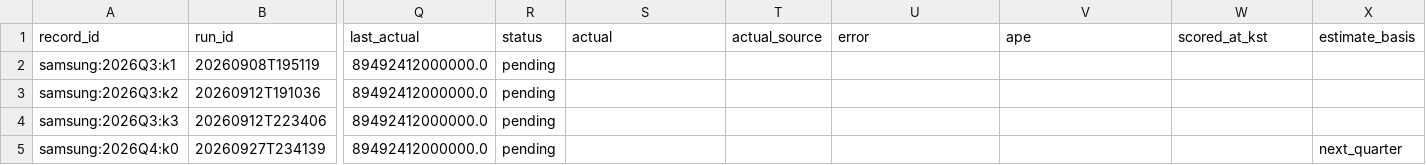
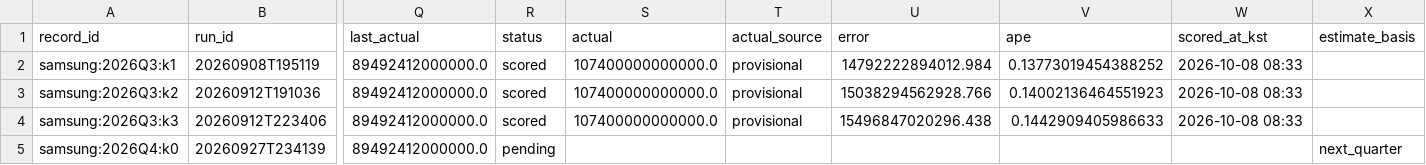
Before and after one commit to namyikim/predict_stock, a CSV file: forecast_history/samsung/earnings_log.csv, drawn as a sheet; only a part is shown, gaps mark what is left out; the diff names each change by its address in the sheet, - before the commit and + after, or states it on an @@ line.

Commit message:
score: 삼성전자 3분기 잠정 영업이익 채점 및 누적 성적 기록
107.4조원 잠정실적으로 사전 예측을 채점하고 출처와 누적 성적을 남깁니다.
예측값과 4분기 미채점 기록을 보존하고, 같은 분기 3건을 독립 분기로 세지 않습니다.
기존 채점·부문 추정 검사 9개 및 원장 필드 보존·독립 오차 검산을 통과했습니다.

```diff
--- a/forecast_history/samsung/earnings_log.csv
+++ b/forecast_history/samsung/earnings_log.csv
-R2:R4 (status): pending
+R2:R4 (status): scored
-S2:S4 (actual): (empty)
+S2:S4 (actual): 107400000000000.0
-T2:T4 (actual_source): (empty)
+T2:T4 (actual_source): provisional
-U2 (error): (empty)
+U2 (error): 14792222894012.984
-V2 (ape): (empty)
+V2 (ape): 0.13773019454388252
-W2:W4 (scored_at_kst): (empty)
+W2:W4 (scored_at_kst): 2026-10-08 08:33
-U3 (error): (empty)
+U3 (error): 15038294562928.766
-V3 (ape): (empty)
+V3 (ape): 0.14002136464551923
-U4 (error): (empty)
+U4 (error): 15496847020296.438
-V4 (ape): (empty)
+V4 (ape): 0.1442909405986633
```
Also changed, not shown: forecast_history/samsung/segment_earnings_log.csv, 5 other files.
